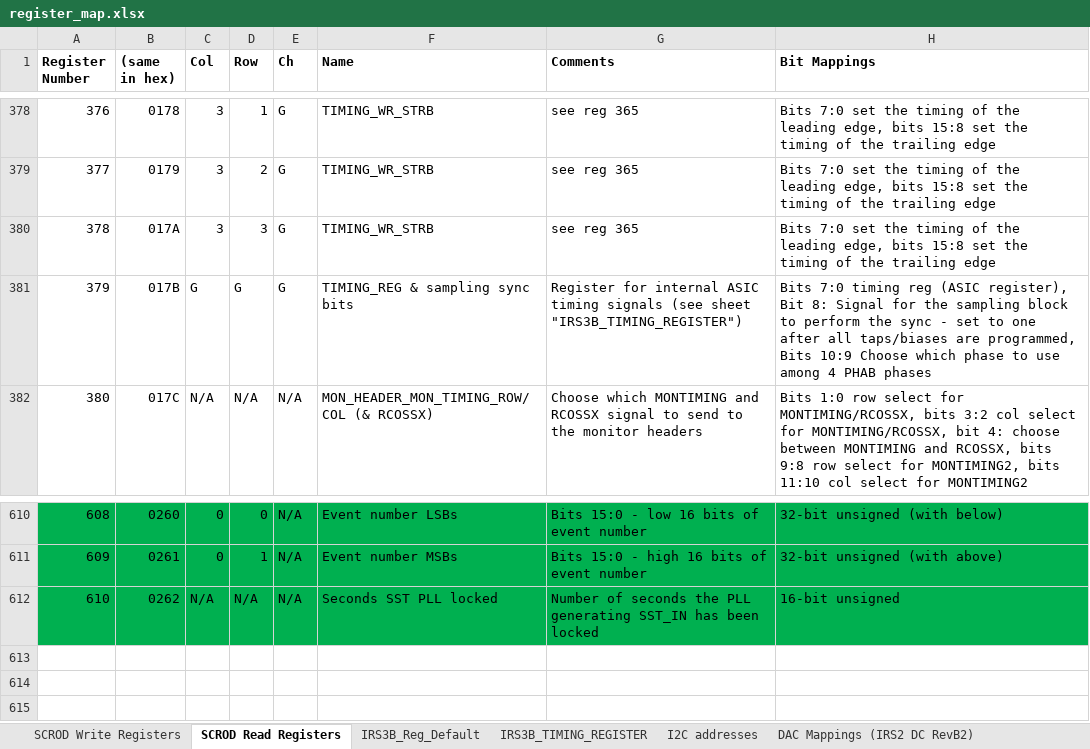
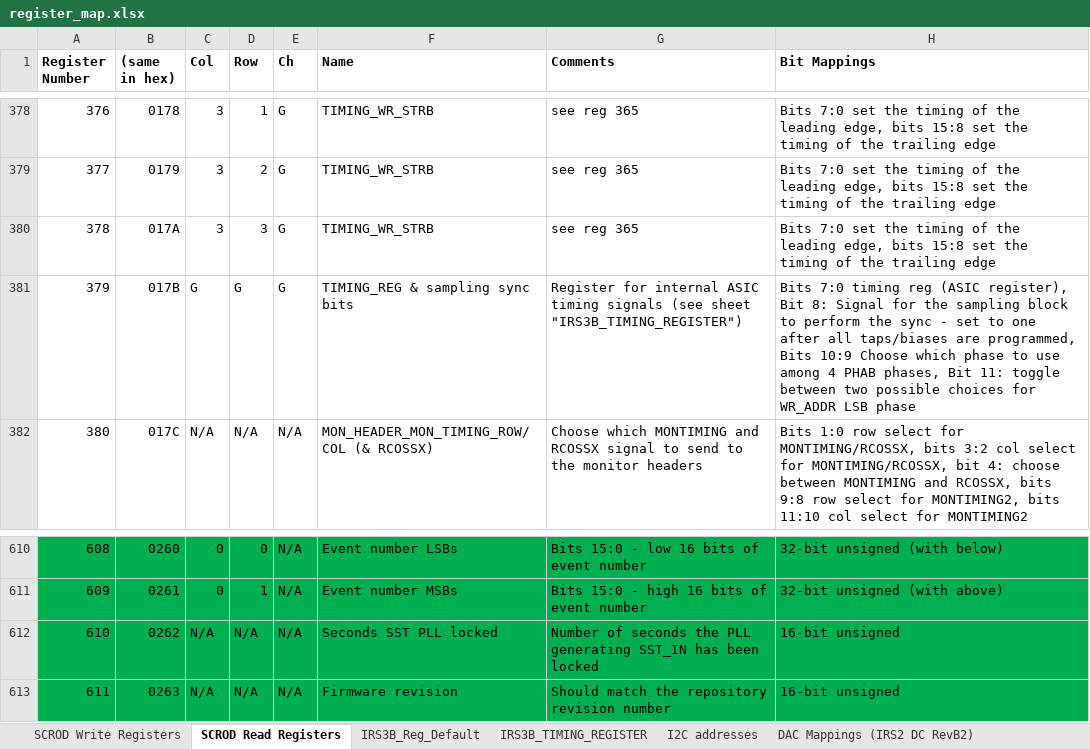
Before and after one commit to mzandrew/idlab-scrod, an Excel workbook: SCROD-boardstack/iTOP/IRS3B_CRT/contrib/register_map.xlsx, sheet SCROD Read Registers, drawn as a sheet; only a part is shown, gaps mark what is left out; values as stored, in another font and other column widths than the file's, no borders; the diff names each change by its address in the sheet, - before the commit and + after, or states it on an @@ line.

Commit message:
Added an extra bit to register 379 to allow toggling between the two possibilities for the LSB of the write address.  Added a read register at 611 for firmware revision.  This is controlled by a small package definition at the top of scrod_top.vhd.  This should now be updated before any commit.  Updated register map to reflect these two changes.

```diff
--- a/SCROD-boardstack/iTOP/IRS3B_CRT/contrib/register_map.xlsx (sheet SCROD Read Registers)
+++ b/SCROD-boardstack/iTOP/IRS3B_CRT/contrib/register_map.xlsx (sheet SCROD Read Registers)
-H381 (Bit Mappings): …4 PHAB phases
+H381 (Bit Mappings): …4 PHAB phases, Bit 11: toggle between two possible choices for WR_ADDR LSB phase
+row 613: 611 | 0263 | N/A | N/A | N/A | Firmware revision | Should match the repository revision number | 16-bit unsigned
```
Also changed, not shown: sheet SCROD Write Registers, 5 other files.
